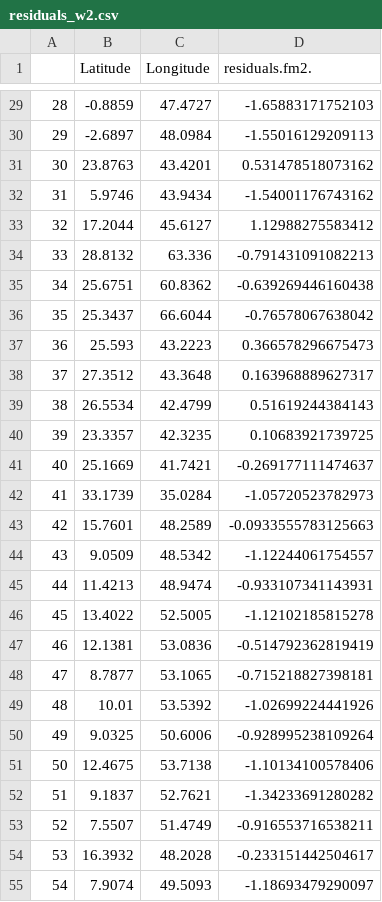
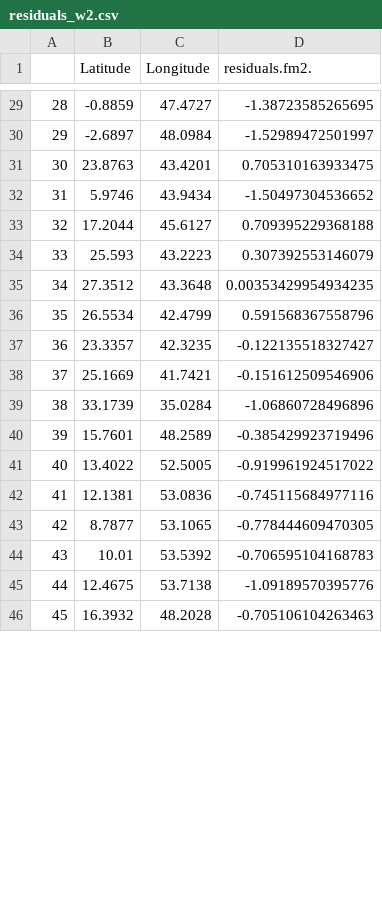
Before and after one commit to fpjaa/geostats-covid, a CSV file: residuals_w2.csv, drawn as a sheet; only a part is shown, gaps mark what is left out; removed rows and columns are numbered as before the commit, all else as after; the diff covers the shown part only; the diff names each change by its address in the sheet, - before the commit and + after, or states it on an @@ line.

```diff
--- a/residuals_w2.csv
+++ b/residuals_w2.csv
-D29 (residuals.fm2.): -1.65883171752103
+D29 (residuals.fm2.): -1.38723585265695
-D30 (residuals.fm2.): -1.55016129209113
+D30 (residuals.fm2.): -1.52989472501997
-D31 (residuals.fm2.): 0.531478518073162
+D31 (residuals.fm2.): 0.705310163933475
-D32 (residuals.fm2.): -1.54001176743162
+D32 (residuals.fm2.): -1.50497304536652
-D33 (residuals.fm2.): 1.12988275583412
+D33 (residuals.fm2.): 0.709395229368188
-row 34: 33 | 28.8132 | 63.336 | -0.791431091082213
-row 35: 34 | 25.6751 | 60.8362 | -0.639269446160438
-row 36: 35 | 25.3437 | 66.6044 | -0.76578067638042
@@ column A renumbered from row 34 down @@
-D34 (residuals.fm2.): 0.366578296675473
+D34 (residuals.fm2.): 0.307392553146079
-D35 (residuals.fm2.): 0.163968889627317
+D35 (residuals.fm2.): 0.00353429954934235
-D36 (residuals.fm2.): 0.51619244384143
+D36 (residuals.fm2.): 0.591568367558796
-D37 (residuals.fm2.): 0.10683921739725
+D37 (residuals.fm2.): -0.122135518327427
-D38 (residuals.fm2.): -0.269177111474637
+D38 (residuals.fm2.): -0.151612509546906
-D39 (residuals.fm2.): -1.05720523782973
+D39 (residuals.fm2.): -1.06860728496896
-D40 (residuals.fm2.): -0.0933555783125663
+D40 (residuals.fm2.): -0.385429923719496
-row 44: 43 | 9.0509 | 48.5342 | -1.12244061754557
-row 45: 44 | 11.4213 | 48.9474 | -0.933107341143931
-D41 (residuals.fm2.): -1.12102185815278
+D41 (residuals.fm2.): -0.919961924517022
-D42 (residuals.fm2.): -0.514792362819419
+D42 (residuals.fm2.): -0.745115684977116
-D43 (residuals.fm2.): -0.715218827398181
+D43 (residuals.fm2.): -0.778444609470305
-D44 (residuals.fm2.): -1.02699224441926
+D44 (residuals.fm2.): -0.706595104168783
-row 50: 49 | 9.0325 | 50.6006 | -0.928995238109264
-D45 (residuals.fm2.): -1.10134100578406
+D45 (residuals.fm2.): -1.09189570395776
-row 52: 51 | 9.1837 | 52.7621 | -1.34233691280282
-row 53: 52 | 7.5507 | 51.4749 | -0.916553716538211
-D46 (residuals.fm2.): -0.233151442504617
+D46 (residuals.fm2.): -0.705106104263463
-row 55: 54 | 7.9074 | 49.5093 | -1.18693479290097
```
Also changed, not shown: 6 removed rows and 96 edited cells elsewhere in this file, residuals_w1.csv, 1 other file.
